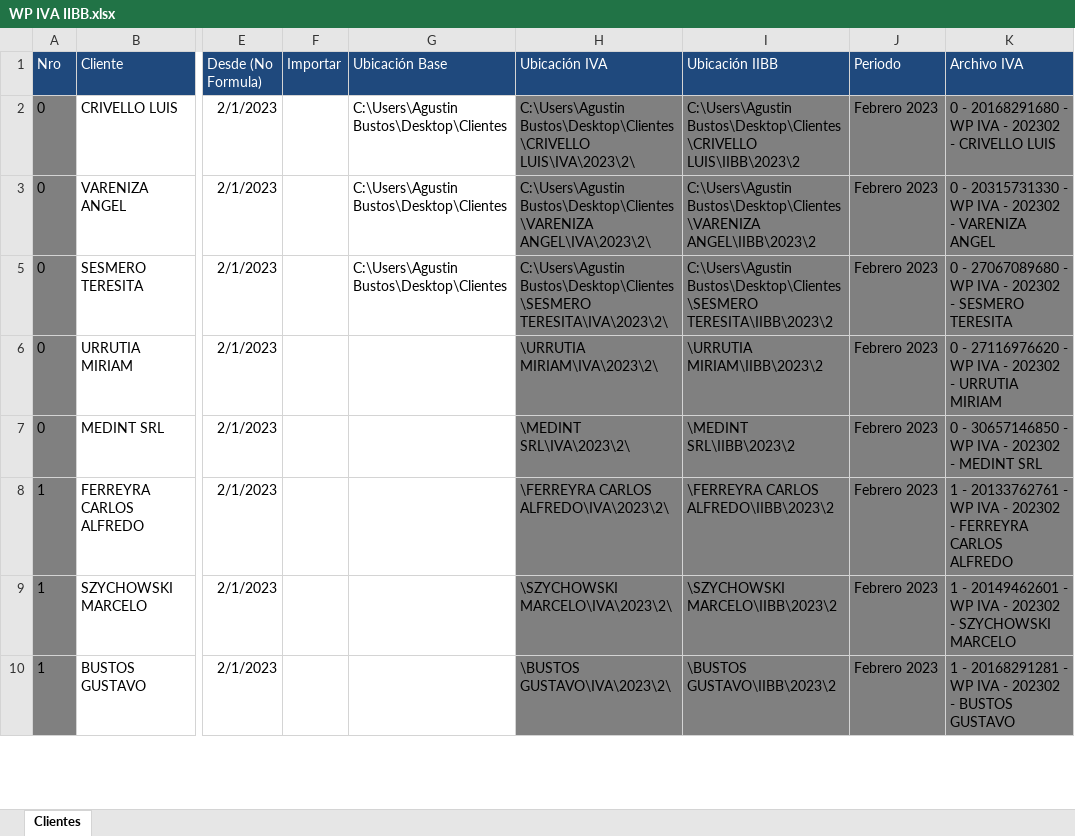
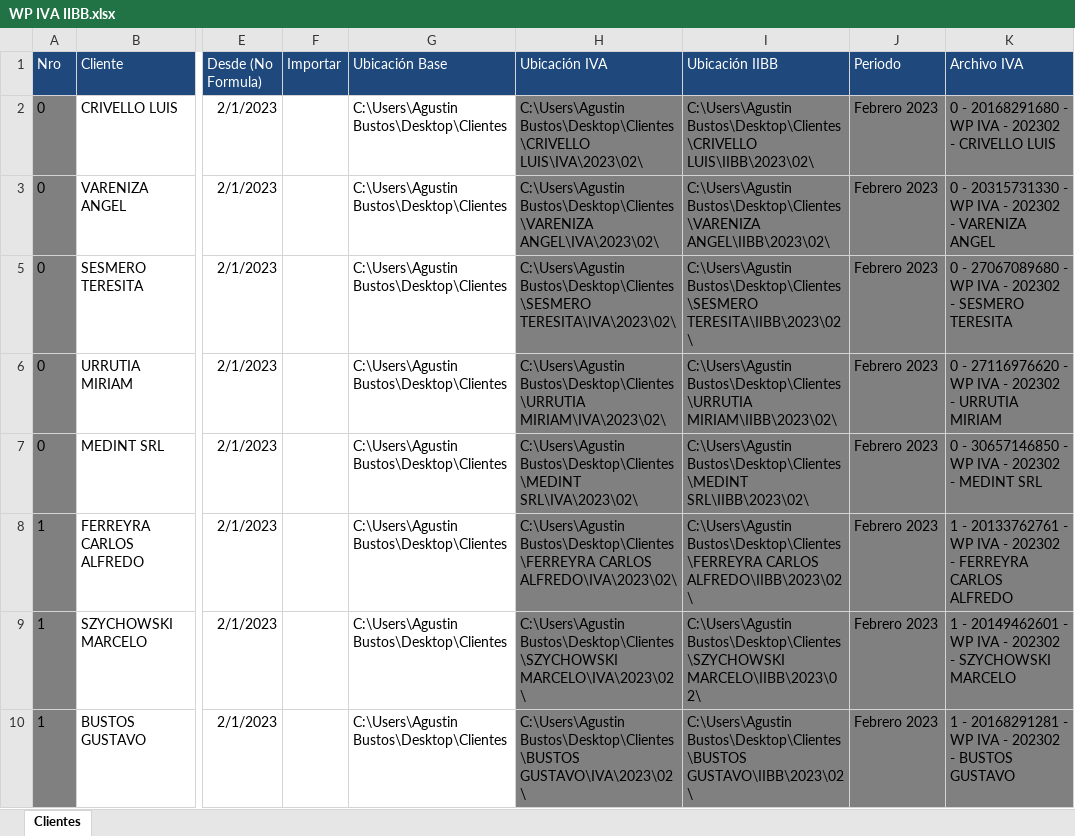
Before and after one commit to abustosp/Papeles-de-Trabajo-IVA-IIBB-SOS-contador, an Excel workbook: WP IVA IIBB.xlsx, sheet Clientes, drawn as a sheet; only a part is shown, gaps mark what is left out; values as stored, in another font and other column widths than the file's, no borders; the diff covers the shown part only; the diff names each change by its address in the sheet, - before the commit and + after, or states it on an @@ line.

```diff
--- a/WP IVA IIBB.xlsx (sheet Clientes)
+++ b/WP IVA IIBB.xlsx (sheet Clientes)
-H2 (Ubicación IVA): C:\Users\Agustin Bustos\Desktop\Clientes\CRIVELLO LUIS\IVA\2023\2\
+H2 (Ubicación IVA): C:\Users\Agustin Bustos\Desktop\Clientes\CRIVELLO LUIS\IVA\2023\02\
-I2 (Ubicación IIBB): C:\Users\Agustin Bustos\Desktop\Clientes\CRIVELLO LUIS\IIBB\2023\2
+I2 (Ubicación IIBB): C:\Users\Agustin Bustos\Desktop\Clientes\CRIVELLO LUIS\IIBB\2023\02\
-H3 (Ubicación IVA): C:\Users\Agustin Bustos\Desktop\Clientes\VARENIZA ANGEL\IVA\2023\2\
+H3 (Ubicación IVA): C:\Users\Agustin Bustos\Desktop\Clientes\VARENIZA ANGEL\IVA\2023\02\
-I3 (Ubicación IIBB): C:\Users\Agustin Bustos\Desktop\Clientes\VARENIZA ANGEL\IIBB\2023\2
+I3 (Ubicación IIBB): C:\Users\Agustin Bustos\Desktop\Clientes\VARENIZA ANGEL\IIBB\2023\02\
-H5 (Ubicación IVA): C:\Users\Agustin Bustos\Desktop\Clientes\SESMERO TERESITA\IVA\2023\2\
+H5 (Ubicación IVA): C:\Users\Agustin Bustos\Desktop\Clientes\SESMERO TERESITA\IVA\2023\02\
-I5 (Ubicación IIBB): C:\Users\Agustin Bustos\Desktop\Clientes\SESMERO TERESITA\IIBB\2023\2
+I5 (Ubicación IIBB): C:\Users\Agustin Bustos\Desktop\Clientes\SESMERO TERESITA\IIBB\2023\02\
-G6:G10 (Ubicación Base): (empty)
+G6:G10 (Ubicación Base): C:\Users\Agustin Bustos\Desktop\Clientes
-H6 (Ubicación IVA): \URRUTIA MIRIAM\IVA\2023\2\
+H6 (Ubicación IVA): C:\Users\Agustin Bustos\Desktop\Clientes\URRUTIA MIRIAM\IVA\2023\02\
-I6 (Ubicación IIBB): \URRUTIA MIRIAM\IIBB\2023\2
+I6 (Ubicación IIBB): C:\Users\Agustin Bustos\Desktop\Clientes\URRUTIA MIRIAM\IIBB\2023\02\
-H7 (Ubicación IVA): \MEDINT SRL\IVA\2023\2\
+H7 (Ubicación IVA): C:\Users\Agustin Bustos\Desktop\Clientes\MEDINT SRL\IVA\2023\02\
-I7 (Ubicación IIBB): \MEDINT SRL\IIBB\2023\2
+I7 (Ubicación IIBB): C:\Users\Agustin Bustos\Desktop\Clientes\MEDINT SRL\IIBB\2023\02\
-H8 (Ubicación IVA): \FERREYRA CARLOS ALFREDO\IVA\2023\2\
+H8 (Ubicación IVA): C:\Users\Agustin Bustos\Desktop\Clientes\FERREYRA CARLOS ALFREDO\IVA\2023\02\
-I8 (Ubicación IIBB): \FERREYRA CARLOS ALFREDO\IIBB\2023\2
+I8 (Ubicación IIBB): C:\Users\Agustin Bustos\Desktop\Clientes\FERREYRA CARLOS ALFREDO\IIBB\2023\02\
-H9 (Ubicación IVA): \SZYCHOWSKI MARCELO\IVA\2023\2\
+H9 (Ubicación IVA): C:\Users\Agustin Bustos\Desktop\Clientes\SZYCHOWSKI MARCELO\IVA\2023\02\
-I9 (Ubicación IIBB): \SZYCHOWSKI MARCELO\IIBB\2023\2
+I9 (Ubicación IIBB): C:\Users\Agustin Bustos\Desktop\Clientes\SZYCHOWSKI MARCELO\IIBB\2023\02\
-H10 (Ubicación IVA): \BUSTOS GUSTAVO\IVA\2023\2\
+H10 (Ubicación IVA): C:\Users\Agustin Bustos\Desktop\Clientes\BUSTOS GUSTAVO\IVA\2023\02\
-I10 (Ubicación IIBB): \BUSTOS GUSTAVO\IIBB\2023\2
+I10 (Ubicación IIBB): C:\Users\Agustin Bustos\Desktop\Clientes\BUSTOS GUSTAVO\IIBB\2023\02\
```
Also changed, not shown: 130 edited cells elsewhere in this sheet, 1 other file.
